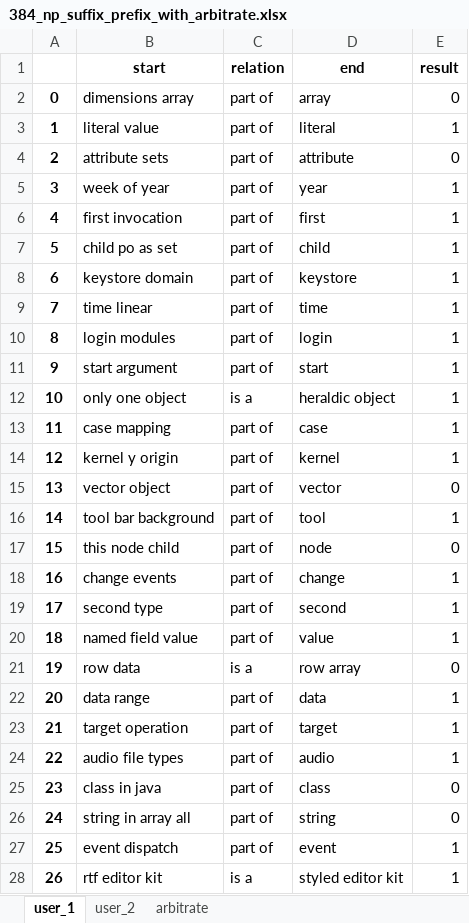
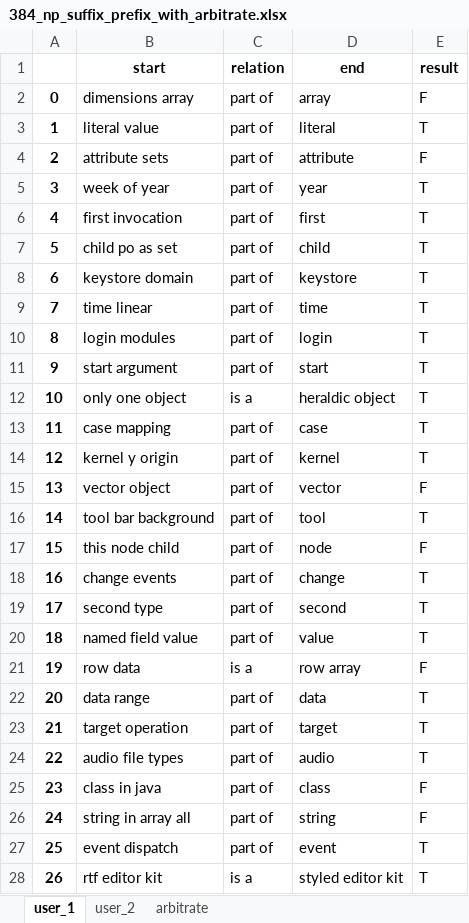
Before and after one commit to APIComparison/FSE2020APIComp.github.io, an Excel workbook: RQ1/384_np_suffix_prefix_with_arbitrate.xlsx, sheet user_1, drawn as a sheet; only a part is shown; values as stored, in another font and other column widths than the file's, no borders; the diff covers the shown part only; the diff names each change by its address in the sheet, - before the commit and + after, or states it on an @@ line.

```diff
--- a/RQ1/384_np_suffix_prefix_with_arbitrate.xlsx (sheet user_1)
+++ b/RQ1/384_np_suffix_prefix_with_arbitrate.xlsx (sheet user_1)
-E2 (result): 0
+E2 (result): F
-E3 (result): 1
+E3 (result): T
-E4 (result): 0
+E4 (result): F
-E5:E14 (result): 1
+E5:E14 (result): T
-E15 (result): 0
+E15 (result): F
-E16 (result): 1
+E16 (result): T
-E17 (result): 0
+E17 (result): F
-E18:E20 (result): 1
+E18:E20 (result): T
-E21 (result): 0
+E21 (result): F
-E22:E24 (result): 1
+E22:E24 (result): T
-E25:E26 (result): 0
+E25:E26 (result): F
-E27:E28 (result): 1
+E27:E28 (result): T
```
Also changed, not shown: 358 edited cells elsewhere in this sheet, sheet user_2, sheet arbitrate, RQ1/384_synonyms_antonym_arbitrate.xlsx, RQ3/result/GA/GA_3.xlsx, 23 other files.
